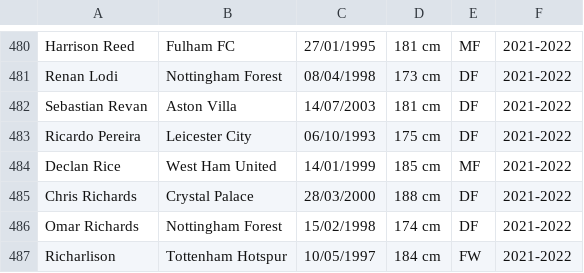
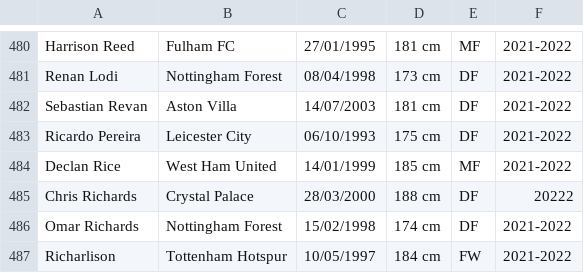
Before and after one commit to jonathan94453/translation-api, a CSV file: football-api/data/EPL player stats - Sheet1.csv, drawn as a sheet; only a part is shown, gaps mark what is left out.

```diff
--- a/football-api/data/EPL player stats - Sheet1.csv
+++ b/football-api/data/EPL player stats - Sheet1.csv
@@ -484,3 +484,3 @@ Ricardo Pereira,Leicester City,06/10/1993,175 cm,DF,2021-2022
 Declan Rice,West Ham United,14/01/1999,185 cm,MF,2021-2022
-Chris Richards,Crystal Palace,28/03/2000,188 cm,DF,2021-2022
+Chris Richards,Crystal Palace,28/03/2000,188 cm,DF,20222
 Omar Richards,Nottingham Forest,15/02/1998,174 cm,DF,2021-2022
```
Also changed, not shown: 1 other file.
